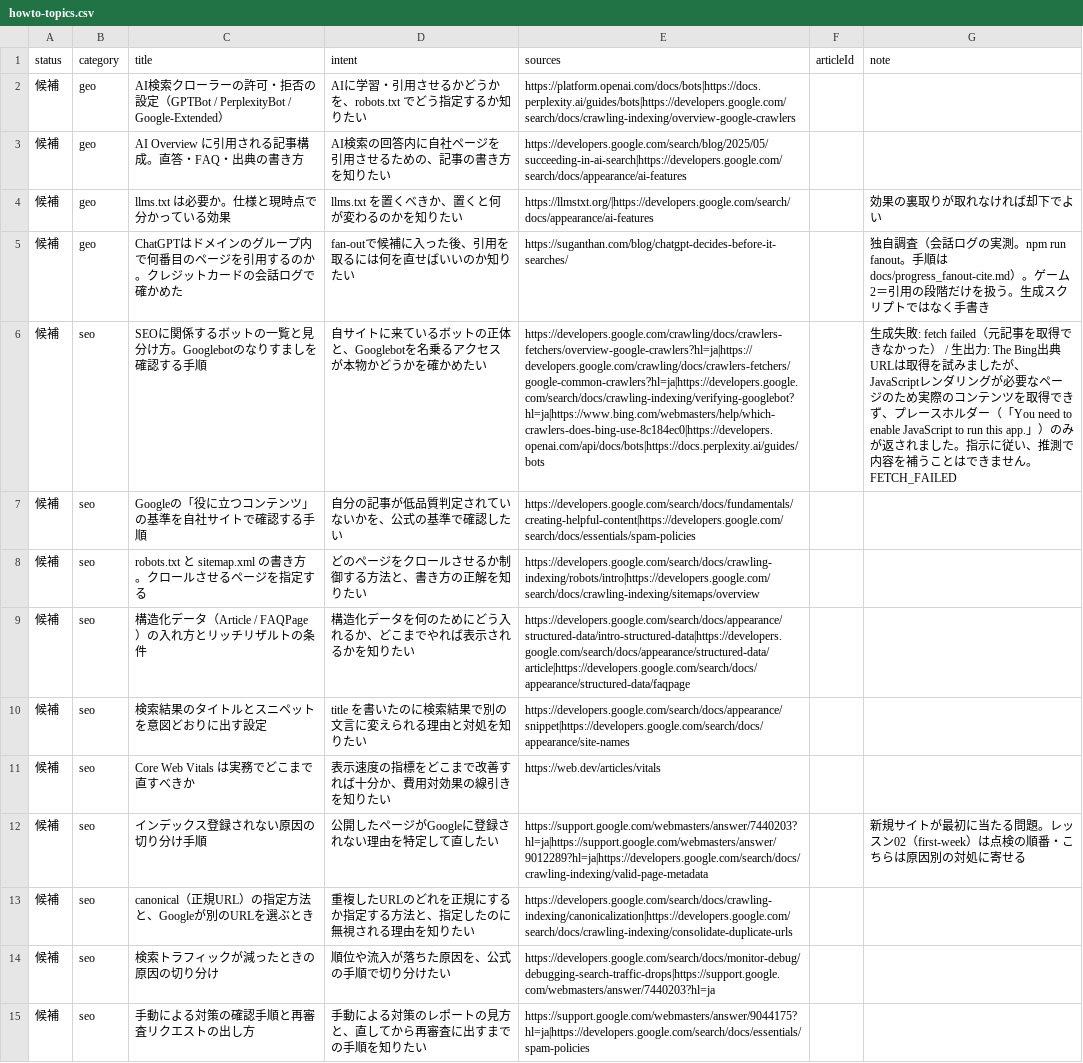
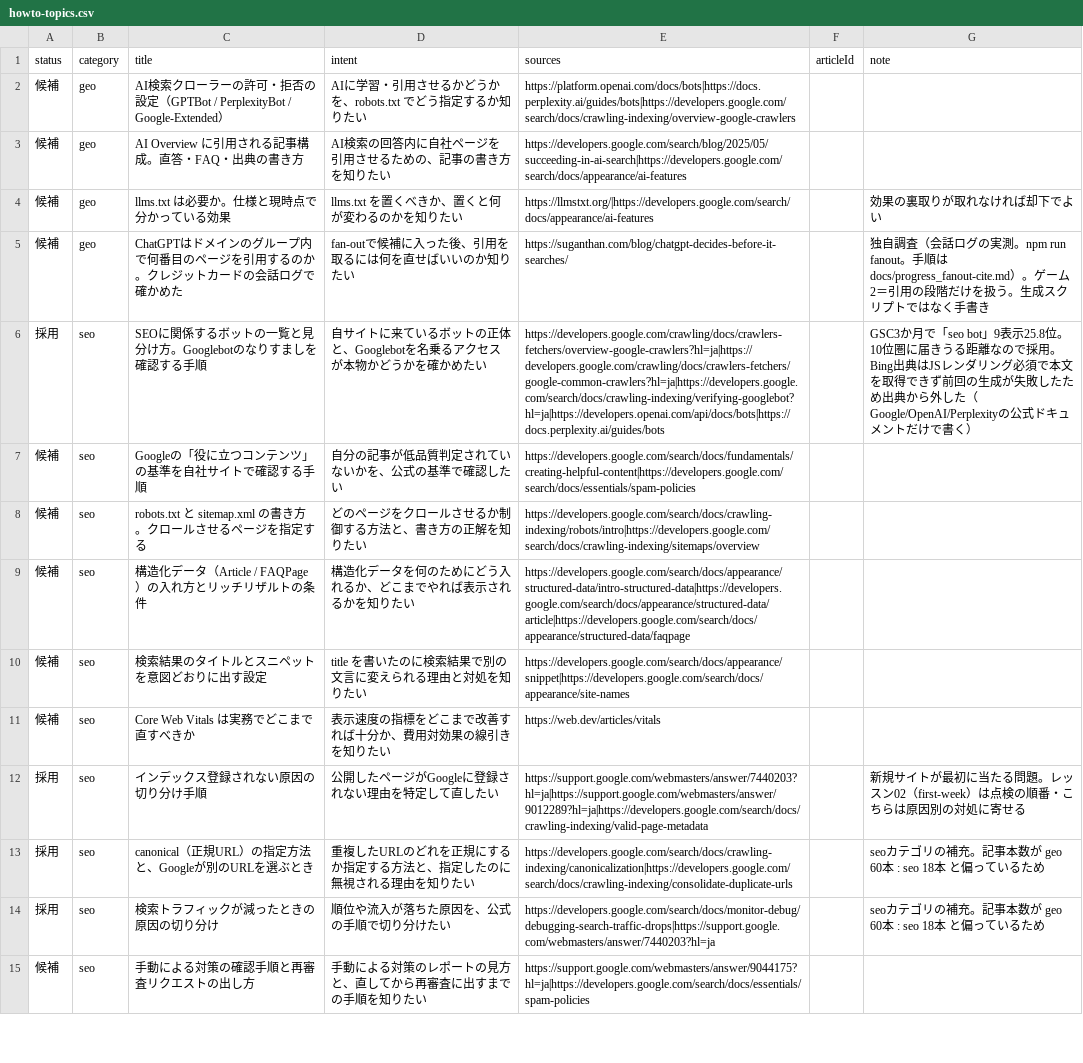
Before and after one commit to yuyakitagawa/seo-geo-web, a CSV file: content/howto-topics.csv, drawn as a sheet; only a part is shown; the diff names each change by its address in the sheet, - before the commit and + after, or states it on an @@ line.

```diff
--- a/content/howto-topics.csv
+++ b/content/howto-topics.csv
-A6 (status): 候補
+A6 (status): 採用
-E6 (sources): https://developers.google.com/crawling/docs/crawlers-fetchers/overview-google-crawlers?hl=ja|https://developers.google.com/crawling/docs/crawlers-fetchers/google-common-crawlers?hl=ja|https://developers.google.com/search/docs/crawling-indexing/verifying-googlebot?hl=ja|https://www.bing.com/webmasters/help/which-crawlers-does-bing-use-8c184ec0|https://developers.openai.com/api/docs/bots|https://docs.perplexity.ai/guides/bots
+E6 (sources): https://developers.google.com/crawling/docs/crawlers-fetchers/overview-google-crawlers?hl=ja|https://developers.google.com/crawling/docs/crawlers-fetchers/google-common-crawlers?hl=ja|https://developers.google.com/search/docs/crawling-indexing/verifying-googlebot?hl=ja|https://developers.openai.com/api/docs/bots|https://docs.perplexity.ai/guides/bots
-G6 (note): 生成失敗: fetch failed（元記事を取得できなかった） / 生出力: The Bing出典URLは取得を試みましたが、JavaScriptレンダリングが必要なページのため実際のコンテンツを取得できず、プレースホルダー（「You need to enable JavaScript to run this app.」）のみが返されました。指示に従い、推測で内容を補うことはできません。 FETCH_FAILED
+G6 (note): GSC3か月で「seo bot」9表示25.8位。10位圏に届きうる距離なので採用。Bing出典はJSレンダリング必須で本文を取得できず前回の生成が失敗したため出典から外した（Google/OpenAI/Perplexityの公式ドキュメントだけで書く）
-A12:A14 (status): 候補
+A12:A14 (status): 採用
-G13:G14 (note): (empty)
+G13:G14 (note): seoカテゴリの補充。記事本数が geo 60本 : seo 18本 と偏っているため
```
Also changed, not shown: 2 other files.
